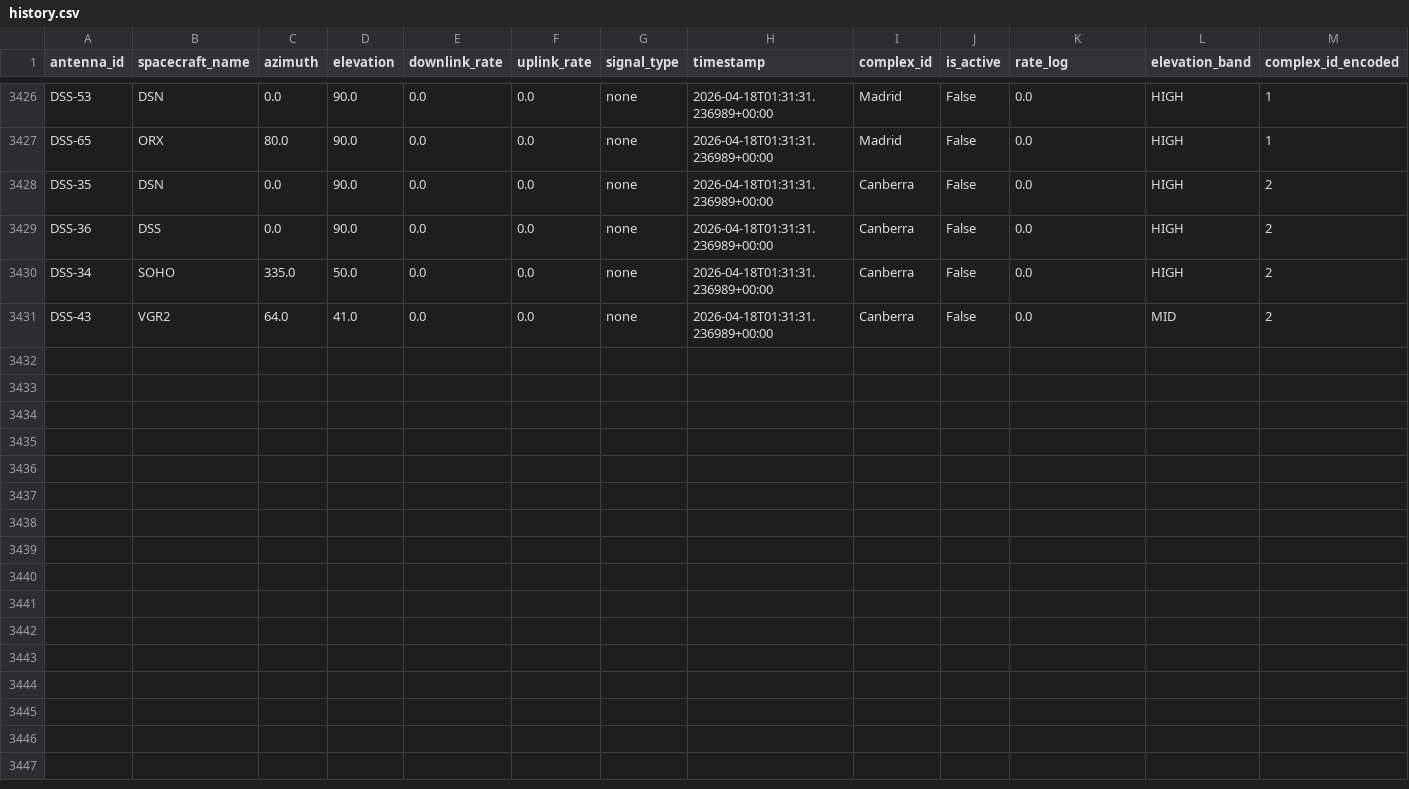
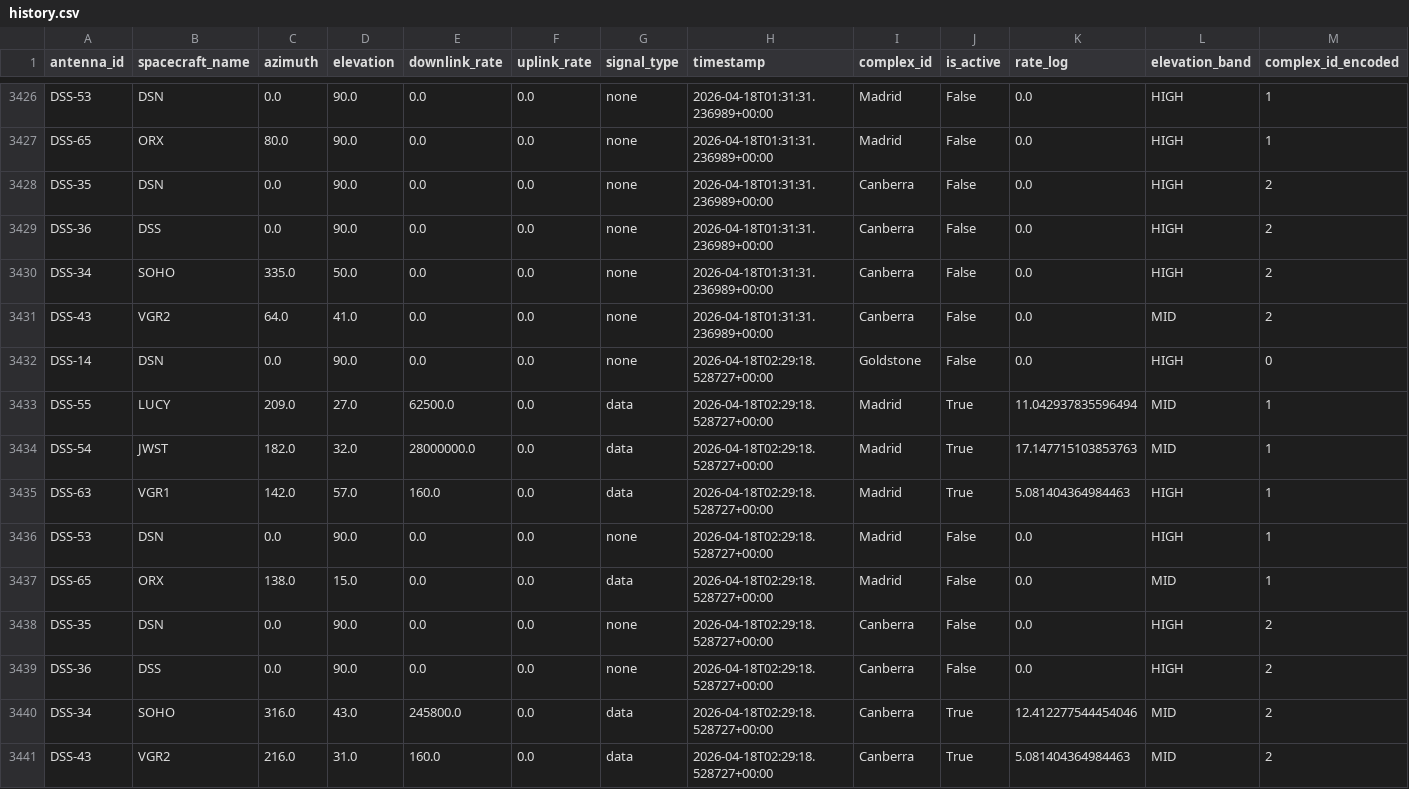
Before and after one commit to nyandajr/dsn-anomaly-tracker, a CSV file: data/history.csv, drawn as a sheet; only a part is shown, gaps mark what is left out; rows hold the shown columns only; the diff names each change by its address in the sheet, - before the commit and + after, or states it on an @@ line.

```diff
--- a/data/history.csv
+++ b/data/history.csv
+row 3432: DSS-14 | DSN | 0.0 | 90.0 | 0.0 | 0.0 | none | 2026-04-18T02:29:18.528727+00:00 | Goldstone | False | 0.0 | HIGH | 0
+row 3433: DSS-55 | LUCY | 209.0 | 27.0 | 62500.0 | 0.0 | data | 2026-04-18T02:29:18.528727+00:00 | Madrid | True | 11.042937835596494 | MID | 1
+row 3434: DSS-54 | JWST | 182.0 | 32.0 | 28000000.0 | 0.0 | data | 2026-04-18T02:29:18.528727+00:00 | Madrid | True | 17.147715103853763 | MID | 1
+row 3435: DSS-63 | VGR1 | 142.0 | 57.0 | 160.0 | 0.0 | data | 2026-04-18T02:29:18.528727+00:00 | Madrid | True | 5.081404364984463 | HIGH | 1
+row 3436: DSS-53 | DSN | 0.0 | 90.0 | 0.0 | 0.0 | none | 2026-04-18T02:29:18.528727+00:00 | Madrid | False | 0.0 | HIGH | 1
+row 3437: DSS-65 | ORX | 138.0 | 15.0 | 0.0 | 0.0 | data | 2026-04-18T02:29:18.528727+00:00 | Madrid | False | 0.0 | MID | 1
+row 3438: DSS-35 | DSN | 0.0 | 90.0 | 0.0 | 0.0 | none | 2026-04-18T02:29:18.528727+00:00 | Canberra | False | 0.0 | HIGH | 2
+row 3439: DSS-36 | DSS | 0.0 | 90.0 | 0.0 | 0.0 | none | 2026-04-18T02:29:18.528727+00:00 | Canberra | False | 0.0 | HIGH | 2
+row 3440: DSS-34 | SOHO | 316.0 | 43.0 | 245800.0 | 0.0 | data | 2026-04-18T02:29:18.528727+00:00 | Canberra | True | 12.412277544454046 | MID | 2
+row 3441: DSS-43 | VGR2 | 216.0 | 31.0 | 160.0 | 0.0 | data | 2026-04-18T02:29:18.528727+00:00 | Canberra | True | 5.081404364984463 | MID | 2
```
Also changed, not shown: 2 other files.
